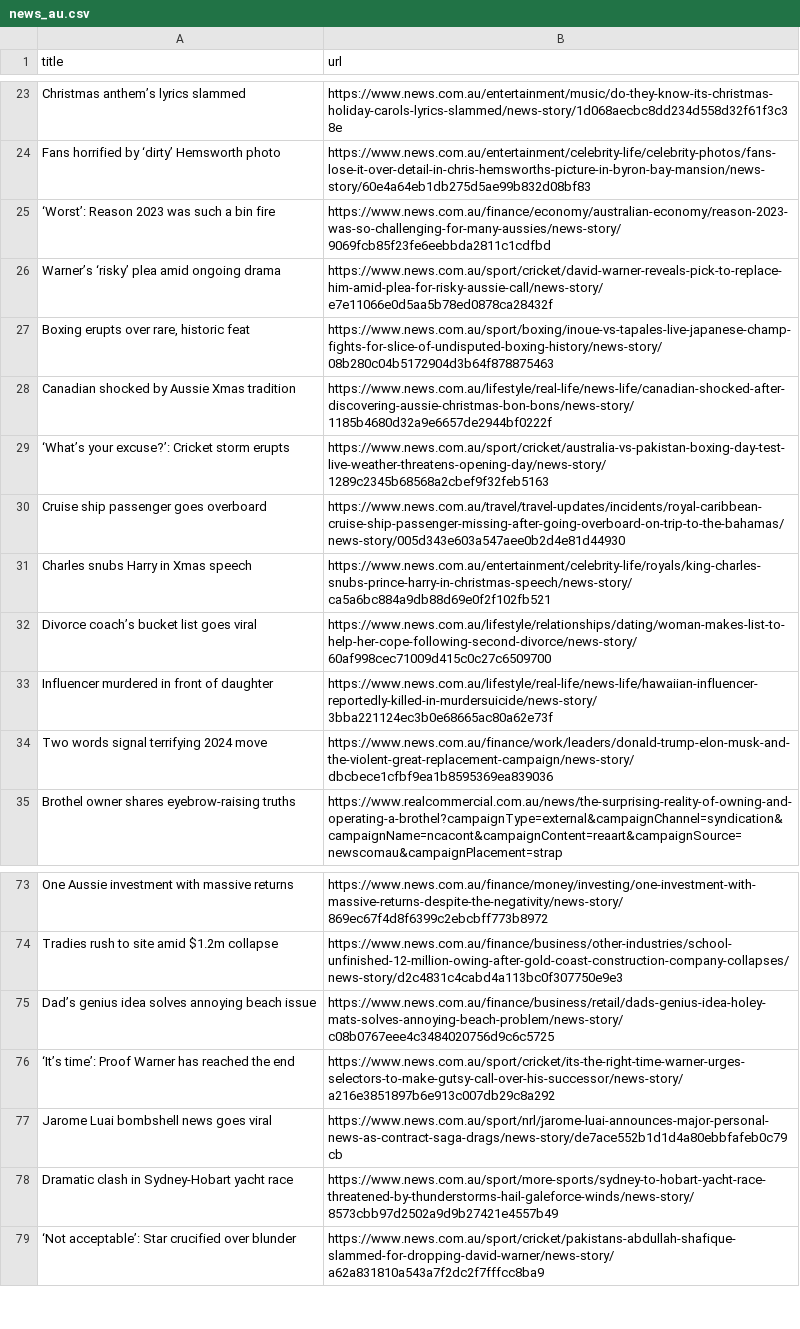
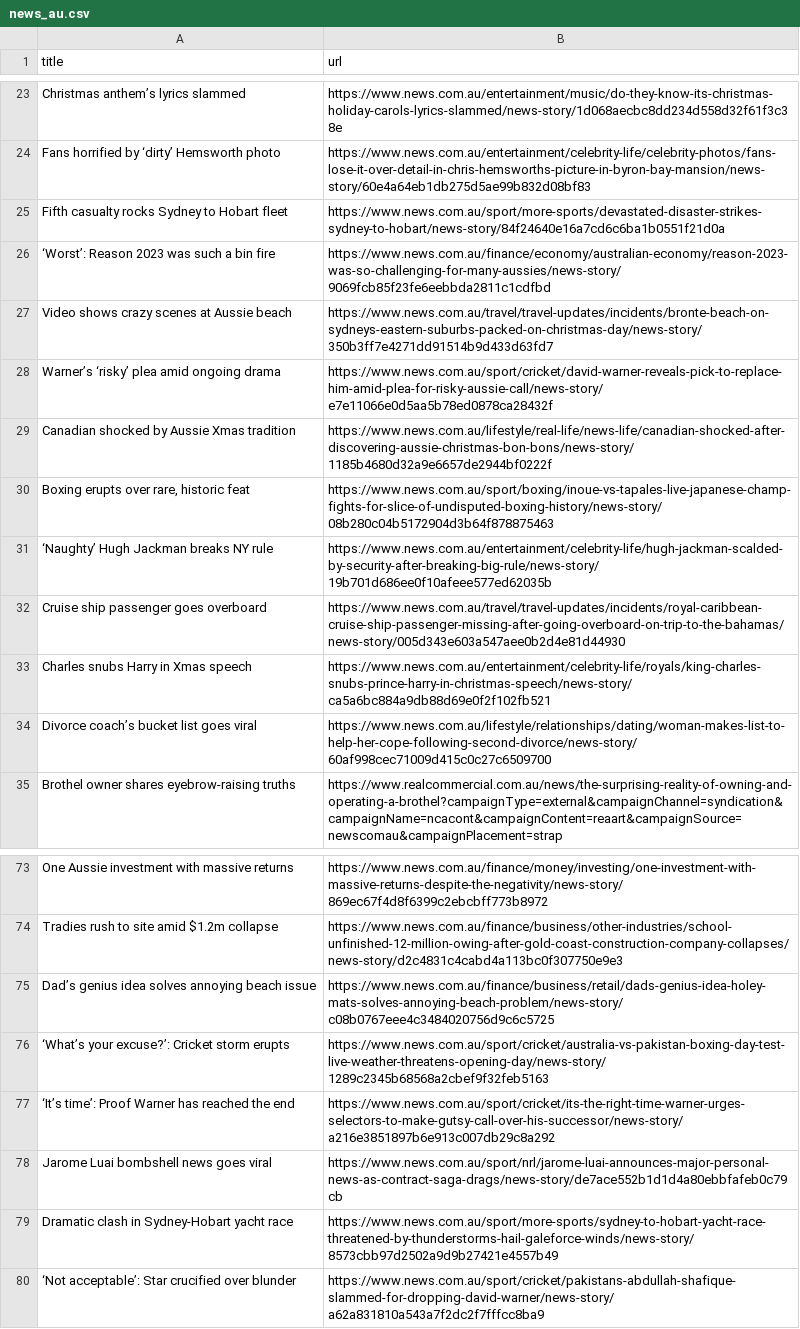
Before and after one commit to vlsachdev/automatic-scraper-news-au, a CSV file: news_au.csv, drawn as a sheet; only a part is shown, gaps mark what is left out; the diff covers the shown part only.

```diff
--- a/news_au.csv
+++ b/news_au.csv
@@ -24,7 +24,9 @@ Christmas anthem’s lyrics slammed,https://www.news.com.au/entertainment/music/
 Fans horrified by ‘dirty’ Hemsworth photo,https://www.news.com.au/entertainment/celebrity-life/celebrity-photos/fans-lose-it-over-detail-in-chris-hemsworths-picture-in-byron-bay-mansion/news-story/60e4a64eb1db275d5ae99b832d08bf83
+Fifth casualty rocks Sydney to Hobart fleet,https://www.news.com.au/sport/more-sports/devastated-disaster-strikes-sydney-to-hobart/news-story/84f24640e16a7cd6c6ba1b0551f21d0a
 ‘Worst’: Reason 2023 was such a bin fire,https://www.news.com.au/finance/economy/australian-economy/reason-2023-was-so-challenging-for-many-aussies/news-story/9069fcb85f23fe6eebbda2811c1cdfbd
+Video shows crazy scenes at Aussie beach,https://www.news.com.au/travel/travel-updates/incidents/bronte-beach-on-sydneys-eastern-suburbs-packed-on-christmas-day/news-story/350b3ff7e4271dd91514b9d433d63fd7
 Warner’s ‘risky’ plea amid ongoing drama,https://www.news.com.au/sport/cricket/david-warner-reveals-pick-to-replace-him-amid-plea-for-risky-aussie-call/news-story/e7e11066e0d5aa5b78ed0878ca28432f
+Canadian shocked by Aussie Xmas tradition,https://www.news.com.au/lifestyle/real-life/news-life/canadian-shocked-after-discovering-aussie-christmas-bon-bons/news-story/1185b4680d32a9e6657de2944bf0222f
 "Boxing erupts over rare, historic feat",https://www.news.com.au/sport/boxing/inoue-vs-tapales-live-japanese-champ-fights-for-slice-of-undisputed-boxing-history/news-story/08b280c04b5172904d3b64f878875463
-Canadian shocked by Aussie Xmas tradition,https://www.news.com.au/lifestyle/real-life/news-life/canadian-shocked-after-discovering-aussie-christmas-bon-bons/news-story/1185b4680d32a9e6657de2944bf0222f
-‘What’s your excuse?’: Cricket storm erupts,https://www.news.com.au/sport/cricket/australia-vs-pakistan-boxing-day-test-live-weather-threatens-opening-day/news-story/1289c2345b68568a2cbef9f32feb5163
+‘Naughty’ Hugh Jackman breaks NY rule,https://www.news.com.au/entertainment/celebrity-life/hugh-jackman-scalded-by-security-after-breaking-big-rule/news-story/19b701d686ee0f10afeee577ed62035b
 Cruise ship passenger goes overboard,https://www.news.com.au/travel/travel-updates/incidents/royal-caribbean-cruise-ship-passenger-missing-after-going-overboard-on-trip-to-the-bahamas/news-story/005d343e603a547aee0b2d4e81d44930
@@ -32,4 +34,2 @@ Charles snubs Harry in Xmas speech,https://www.news.com.au/entertainment/celebri
 Divorce coach’s bucket list goes viral,https://www.news.com.au/lifestyle/relationships/dating/woman-makes-list-to-help-her-cope-following-second-divorce/news-story/60af998cec71009d415c0c27c6509700
-Influencer murdered in front of daughter,https://www.news.com.au/lifestyle/real-life/news-life/hawaiian-influencer-reportedly-killed-in-murdersuicide/news-story/3bba221124ec3b0e68665ac80a62e73f
-Two words signal terrifying 2024 move,https://www.news.com.au/finance/work/leaders/donald-trump-elon-musk-and-the-violent-great-replacement-campaign/news-story/dbcbece1cfbf9ea1b8595369ea839036
 Brothel owner shares eyebrow-raising truths,https://www.realcommercial.com.au/news/the-surprising-reality-of-owning-and-operating-a-brothel?campaignType=external&campaignChannel=syndication&campaignName=ncacont&campaignContent=reaart&campaignSource=newscomau&campaignPlacement=strap
@@ -75,2 +75,3 @@ Tradies rush to site amid $1.2m collapse,https://www.news.com.au/finance/busines
 Dad’s genius idea solves annoying beach issue,https://www.news.com.au/finance/business/retail/dads-genius-idea-holey-mats-solves-annoying-beach-problem/news-story/c08b0767eee4c3484020756d9c6c5725
+‘What’s your excuse?’: Cricket storm erupts,https://www.news.com.au/sport/cricket/australia-vs-pakistan-boxing-day-test-live-weather-threatens-opening-day/news-story/1289c2345b68568a2cbef9f32feb5163
 ‘It’s time’: Proof Warner has reached the end,https://www.news.com.au/sport/cricket/its-the-right-time-warner-urges-selectors-to-make-gutsy-call-over-his-successor/news-story/a216e3851897b6e913c007db29c8a292
```
Also changed, not shown: 8 added rows, 8 removed rows, 2 moved rows and 1 edited cell elsewhere in this file.
